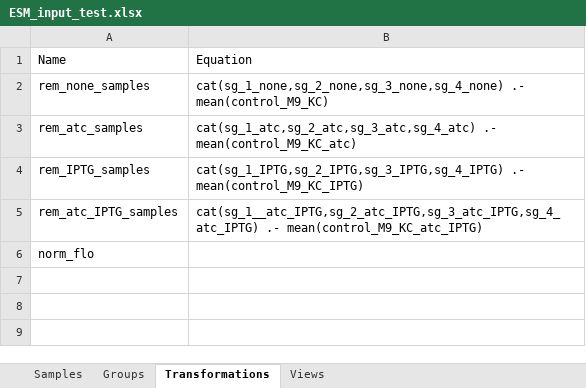
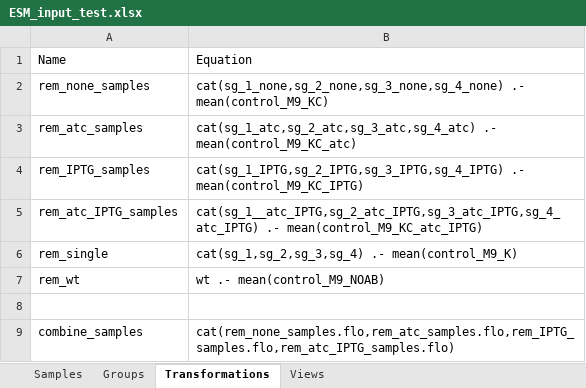
Before and after one commit to eebio/esm, an Excel workbook: ESM_input_test.xlsx, sheet Transformations, drawn as a sheet; values as stored, in another font and other column widths than the file's, no borders; addresses are those after the commit; the diff names each change by its address in the sheet, - before the commit and + after, or states it on an @@ line.

```diff
--- a/ESM_input_test.xlsx (sheet Transformations)
+++ b/ESM_input_test.xlsx (sheet Transformations)
+row 6: rem_single | cat(sg_1,sg_2,sg_3,sg_4) .- mean(control_M9_K)
+row 7: rem_wt | wt .- mean(control_M9_NOAB)
-A8: norm_flo
+A8: (empty)
+row 9: combine_samples | cat(rem_none_samples.flo,rem_atc_samples.flo,rem_IPTG_samples.flo,rem_atc_IPTG_samples.flo)
```
Also changed, not shown: sheet Samples, 7 other files.
